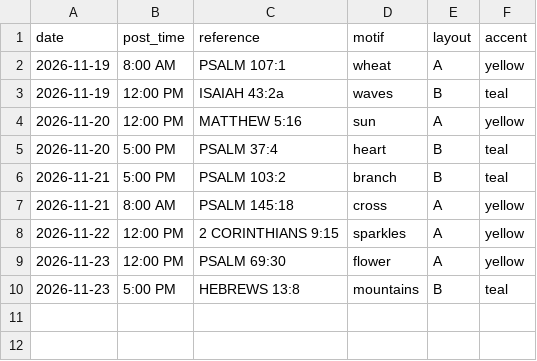
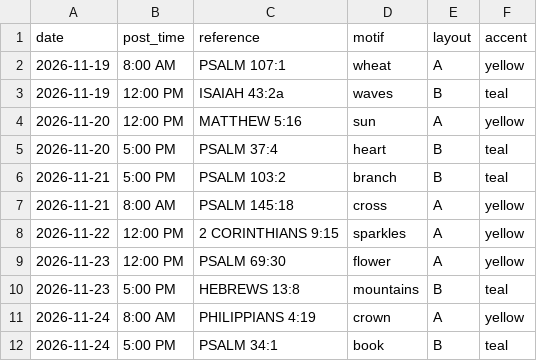
Before and after one commit to onelifemediallc-sudo/lovegod-media, a CSV file: ornament-log.csv, drawn as a sheet; the diff names each change by its address in the sheet, - before the commit and + after, or states it on an @@ line.

```diff
--- a/ornament-log.csv
+++ b/ornament-log.csv
+row 11: 2026-11-24 | 8:00 AM | PHILIPPIANS 4:19 | crown | A | yellow
+row 12: 2026-11-24 | 5:00 PM | PSALM 34:1 | book | B | teal
```
Also changed, not shown: verse-log.csv.
